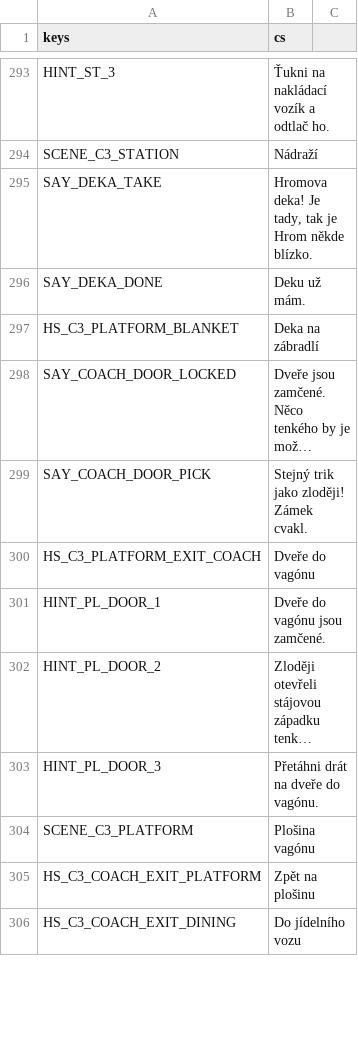
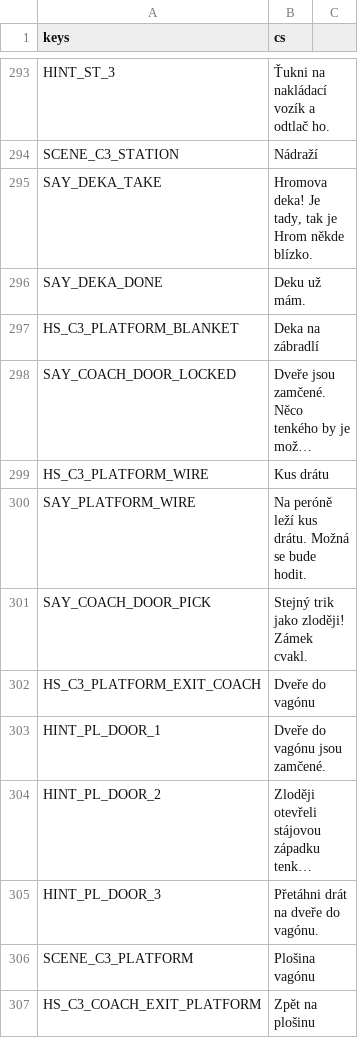
Before and after one commit to mugsatcz/adventura, a CSV file: locale/texts.csv, drawn as a sheet; only a part is shown, gaps mark what is left out; the shorter side is filled out with more unchanged rows; long unchanged cells end in …; the diff names each change by its address in the sheet, - before the commit and + after, or states it on an @@ line.

```diff
--- a/locale/texts.csv
+++ b/locale/texts.csv
+row 299: HS_C3_PLATFORM_WIRE | Kus drátu
+row 300: SAY_PLATFORM_WIRE | Na peróně leží kus drátu. Možná se bude hodit.
```
Also changed, not shown: 1 other file.
